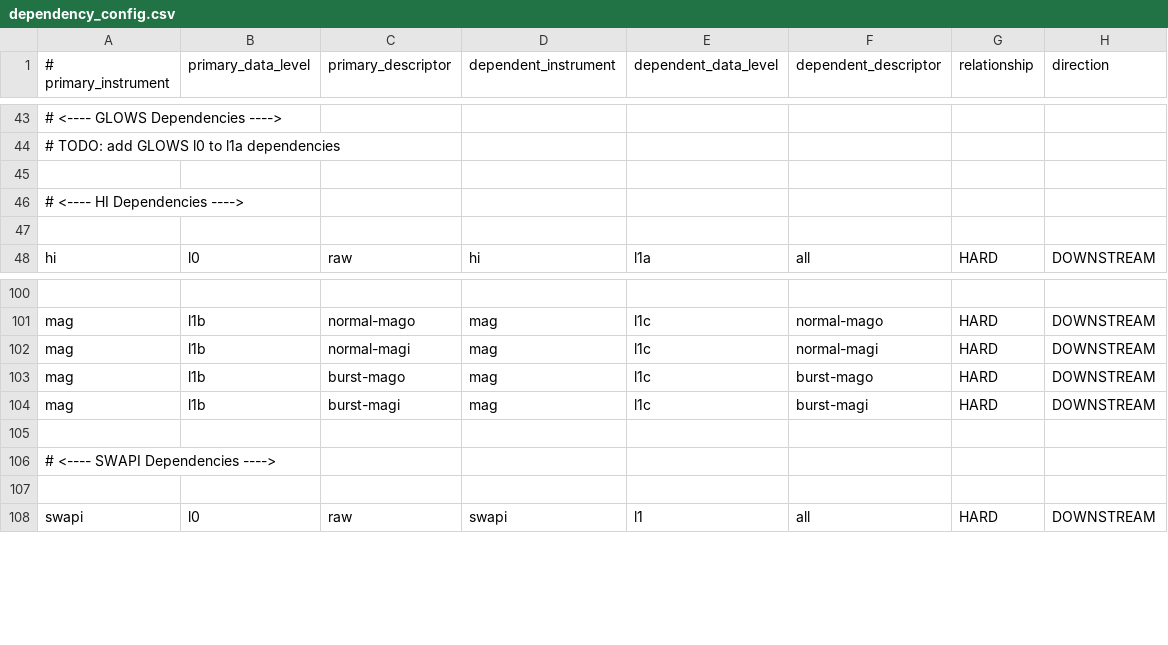
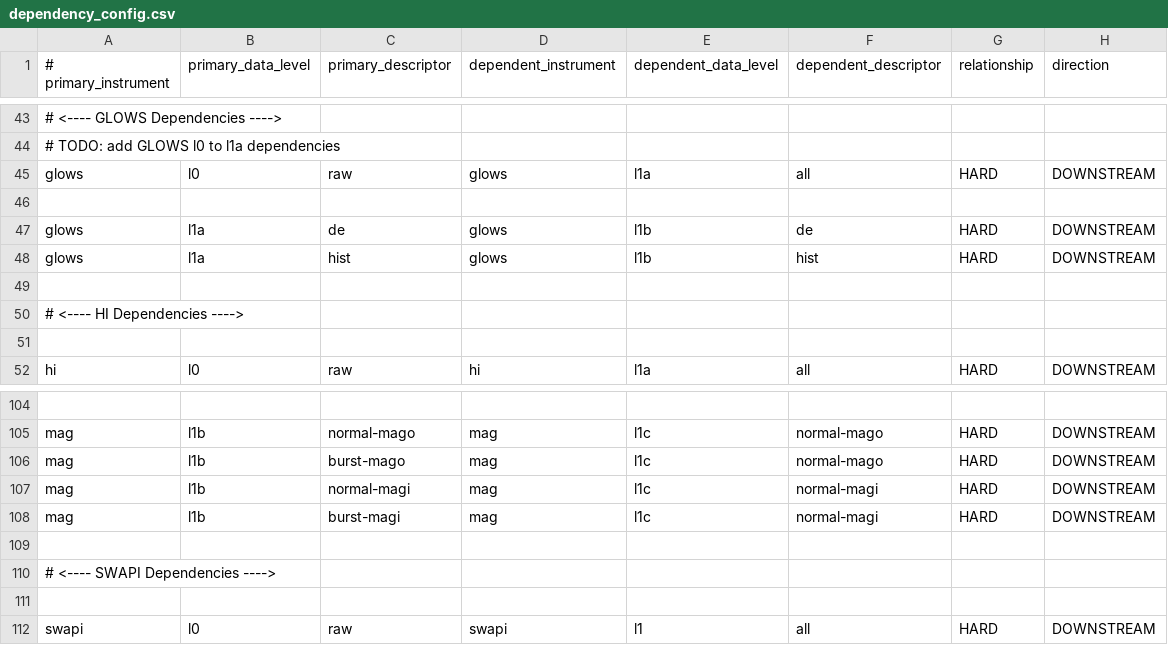
Before and after one commit to tech3371/sds-data-manager, a CSV file: sds_data_manager/lambda_code/SDSCode/dependency_config.csv, drawn as a sheet; only a part is shown, gaps mark what is left out; removed rows and columns are numbered as before the commit, all else as after; the diff names each change by its address in the sheet, - before the commit and + after, or states it on an @@ line.

Commit message:
Updating glows and mag dependencies

```diff
--- a/sds_data_manager/lambda_code/SDSCode/dependency_config.csv
+++ b/sds_data_manager/lambda_code/SDSCode/dependency_config.csv
+row 45: glows | l0 | raw | glows | l1a | all | HARD | DOWNSTREAM
+row 46: (empty)
+row 47: glows | l1a | de | glows | l1b | de | HARD | DOWNSTREAM
+row 48: glows | l1a | hist | glows | l1b | hist | HARD | DOWNSTREAM
+row 106: mag | l1b | burst-mago | mag | l1c | normal-mago | HARD | DOWNSTREAM
-row 103: mag | l1b | burst-mago | mag | l1c | burst-mago | HARD | DOWNSTREAM
-F108 (dependent_descriptor): burst-magi
+F108 (dependent_descriptor): normal-magi
```
